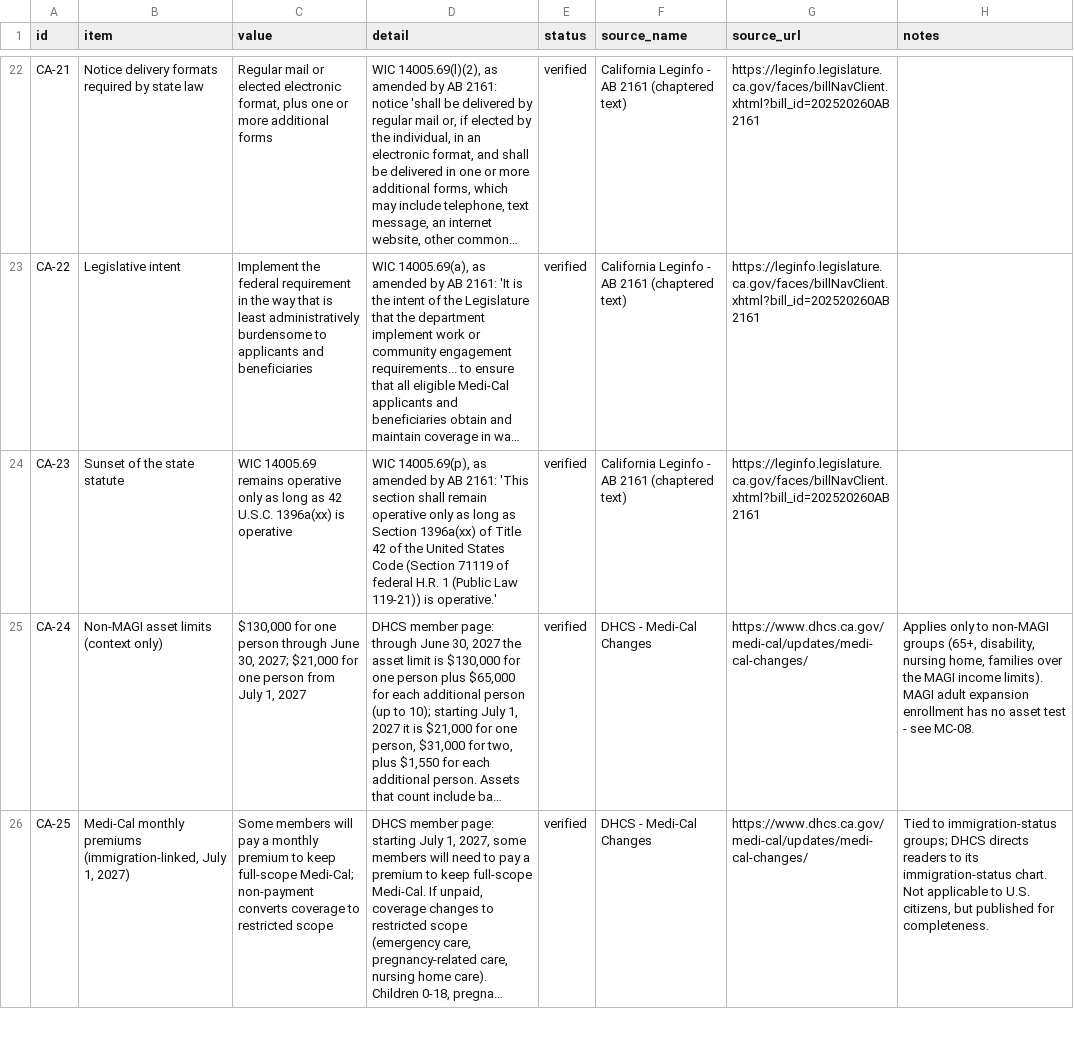
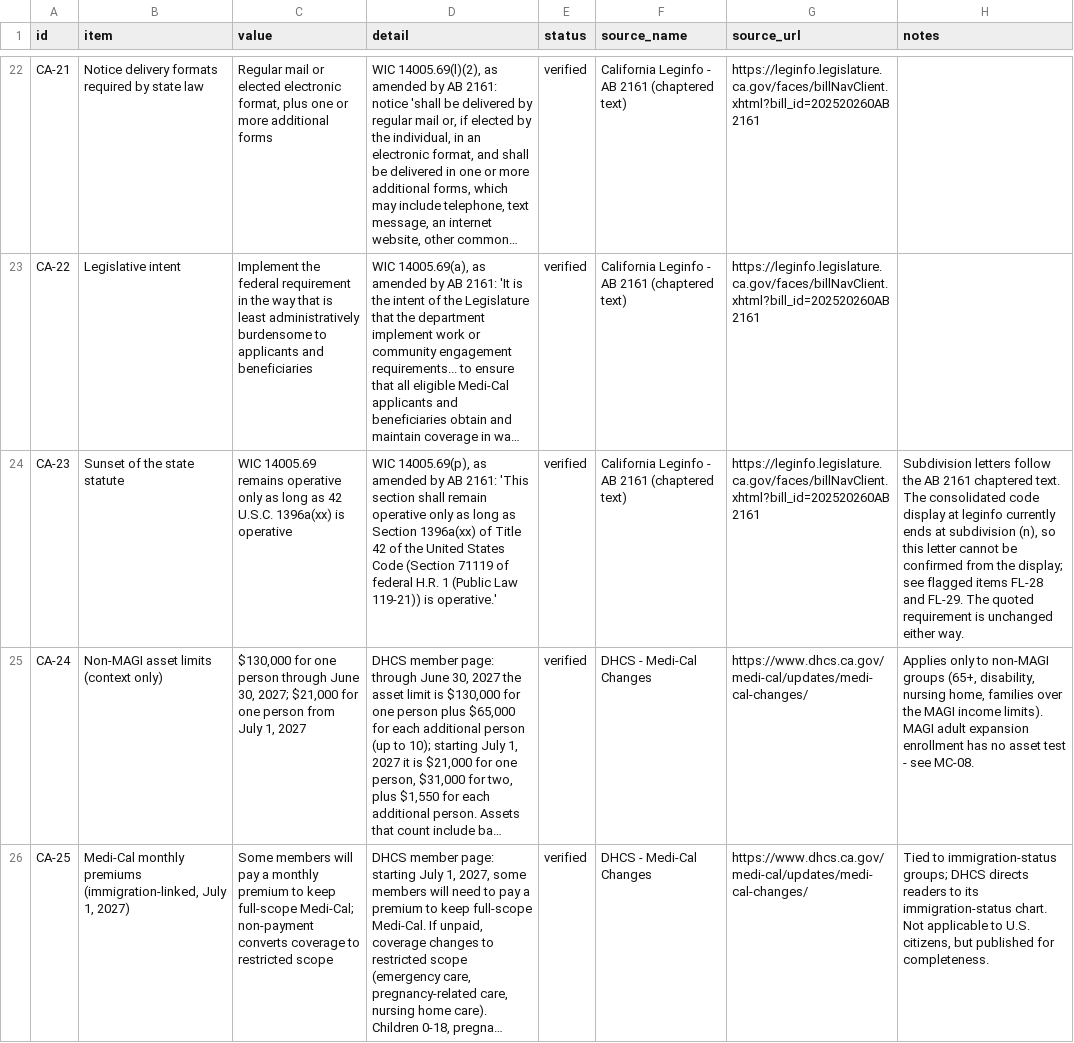
Before and after one commit to buffedlizard55-lab/MaltaProj9, a CSV file: data/california-implementation.csv, drawn as a sheet; only a part is shown, gaps mark what is left out; long unchanged cells end in …; the diff covers the shown part only; the diff names each change by its address in the sheet, - before the commit and + after, or states it on an @@ line.

```diff
--- a/data/california-implementation.csv
+++ b/data/california-implementation.csv
-H24 (notes): (empty)
+H24 (notes): Subdivision letters follow the AB 2161 chaptered text. The consolidated code display at leginfo currently ends at subdivision (n), so this letter cannot be confirmed from the display; see flagged items FL-28 and FL-29. The quoted requirement is unchanged either way.
```
Also changed, not shown: 1 added row and 5 edited cells elsewhere in this file, data/flagged-items.csv, data/income-treatment.csv, 22 other files.
